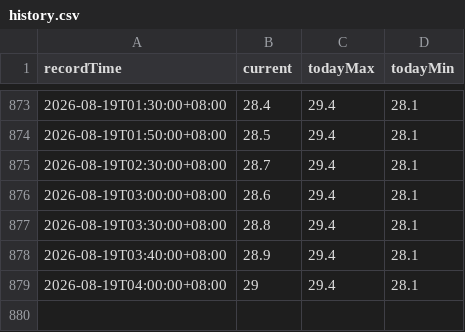
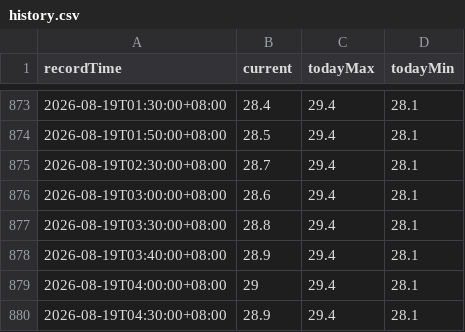
Before and after one commit to josephci/hk-weather-dashboard, a CSV file: history.csv, drawn as a sheet; only a part is shown, gaps mark what is left out; the diff names each change by its address in the sheet, - before the commit and + after, or states it on an @@ line.

```diff
--- a/history.csv
+++ b/history.csv
+row 880: 2026-08-19T04:30:00+08:00 | 28.9 | 29.4 | 28.1
```
Also changed, not shown: 1 other file.
